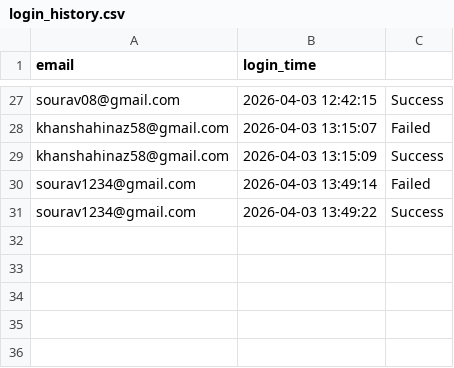
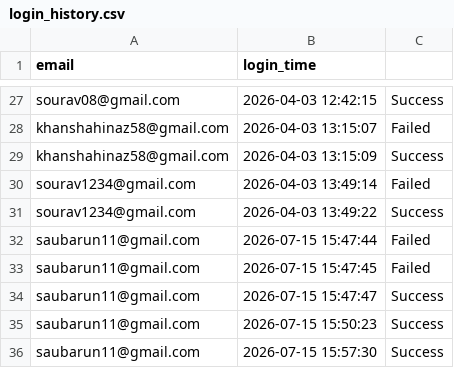
Before and after one commit to sourav08J/Health-Informatics, a CSV file: login_history.csv, drawn as a sheet; only a part is shown, gaps mark what is left out.

```diff
--- a/login_history.csv
+++ b/login_history.csv
@@ -31 +31,6 @@ sourav1234@gmail.com,2026-04-03 13:49:14,Failed
 sourav1234@gmail.com,2026-04-03 13:49:22,Success
+saubarun11@gmail.com,2026-07-15 15:47:44,Failed
+saubarun11@gmail.com,2026-07-15 15:47:45,Failed
+saubarun11@gmail.com,2026-07-15 15:47:47,Success
+saubarun11@gmail.com,2026-07-15 15:50:23,Success
+saubarun11@gmail.com,2026-07-15 15:57:30,Success
```
Also changed, not shown: 4 other files.
